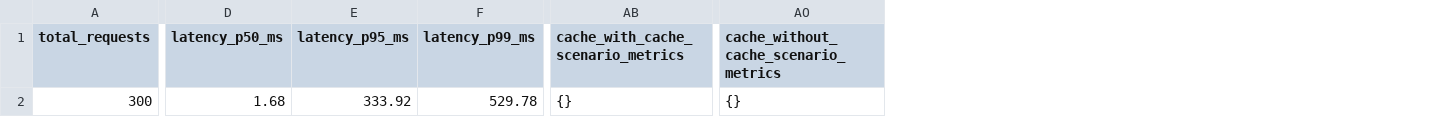
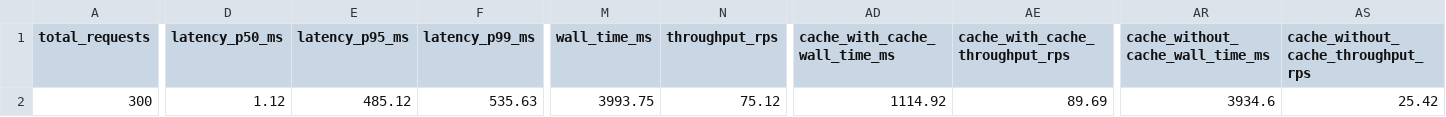
Before and after one commit to quangdao2k5/Day25-2A202601014-DaoKieuThinhQuang, a CSV file: reports/metrics_redis.csv, drawn as a sheet; only a part is shown, gaps mark what is left out; removed rows and columns are numbered as before the commit, all else as after; the diff covers the shown part only; the diff names each change by its address in the sheet, - before the commit and + after, or states it on an @@ line.

```diff
--- a/reports/metrics_redis.csv
+++ b/reports/metrics_redis.csv
+column M (wall_time_ms), row 2: 3993.75
+column N (throughput_rps), row 2: 75.12
-column AB, rows 1-2: cache_with_cache_scenario_metrics | {}
+column AD (cache_with_cache_wall_time_ms), row 2: 1114.92
+column AE (cache_with_cache_throughput_rps), row 2: 89.69
-column AO, rows 1-2: cache_without_cache_scenario_metrics | {}
+column AR (cache_without_cache_wall_time_ms), row 2: 3934.6
+column AS, rows 1-2: cache_without_cache_throughput_rps | 25.42
-D2 (latency_p50_ms): 1.68
+D2 (latency_p50_ms): 1.12
-E2 (latency_p95_ms): 333.92
+E2 (latency_p95_ms): 485.12
-F2 (latency_p99_ms): 529.78
+F2 (latency_p99_ms): 535.63
```
Also changed, not shown: 21 edited cells elsewhere in this file, 20 other files.
